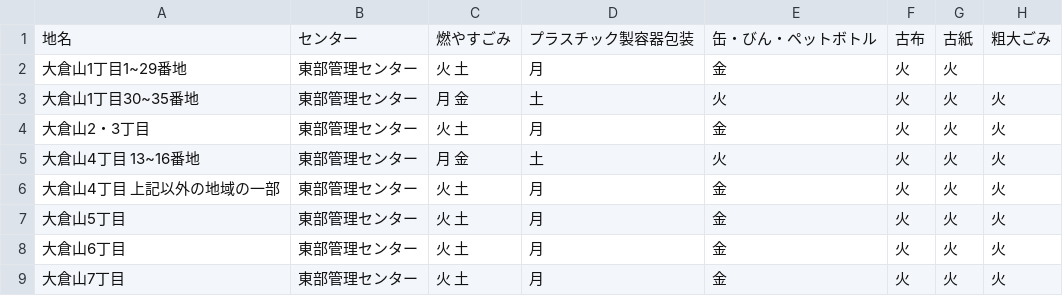
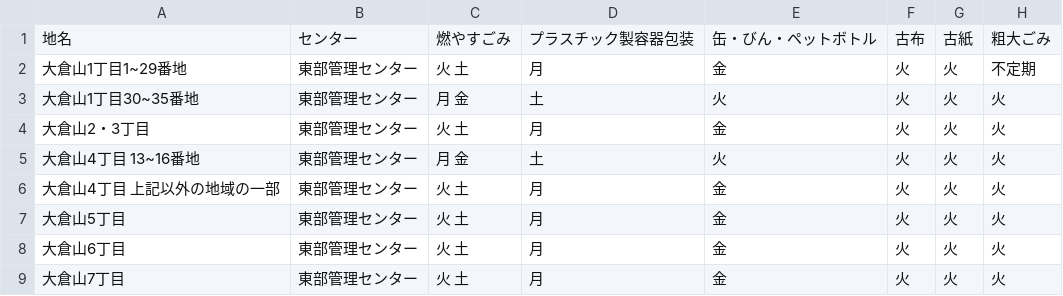
Before and after one commit to shirokuma413/5374, a CSV file: data/area_days.csv, drawn as a sheet; only a part is shown.

Commit message:
Update area_days.csv

```diff
--- a/data/area_days.csv
+++ b/data/area_days.csv
@@ -1,3 +1,3 @@
 地名,センター,燃やすごみ,プラスチック製容器包装,缶・びん・ペットボトル,古布,古紙,粗大ごみ
-大倉山1丁目1~29番地,東部管理センター,火 土,月,金,火,火,
+大倉山1丁目1~29番地,東部管理センター,火 土,月,金,火,火,不定期
 大倉山1丁目30~35番地,東部管理センター,月 金,土,火,火,火,火
```
